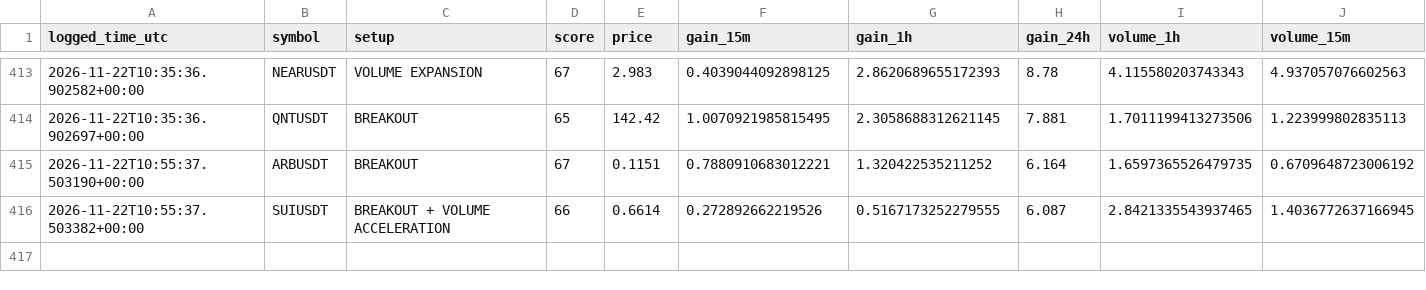
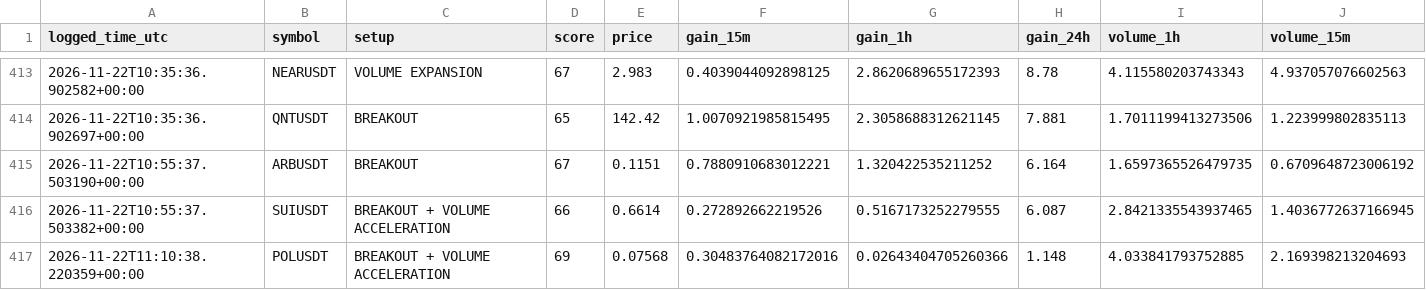
Before and after one commit to solom20232007/V5, a CSV file: early_watch_log_v5.csv, drawn as a sheet; only a part is shown, gaps mark what is left out; rows hold the shown columns only; the diff names each change by its address in the sheet, - before the commit and + after, or states it on an @@ line.

```diff
--- a/early_watch_log_v5.csv
+++ b/early_watch_log_v5.csv
+row 417: 2026-11-22T11:10:38.220359+00:00 | POLUSDT | BREAKOUT + VOLUME ACCELERATION | 69 | 0.07568 | 0.30483764082172016 | 0.02643404705260366 | 1.148 | 4.033841793752885 | 2.169398213204693
```
Also changed, not shown: early_scan_diagnostics_v5.csv, 1 other file.
